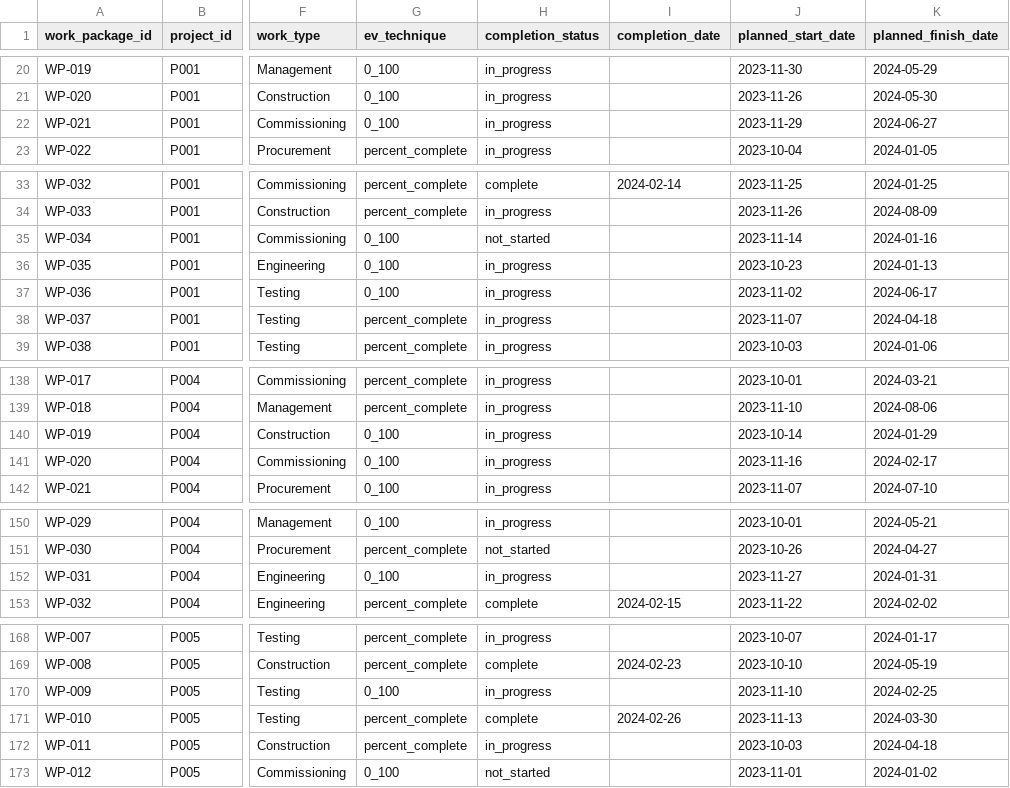
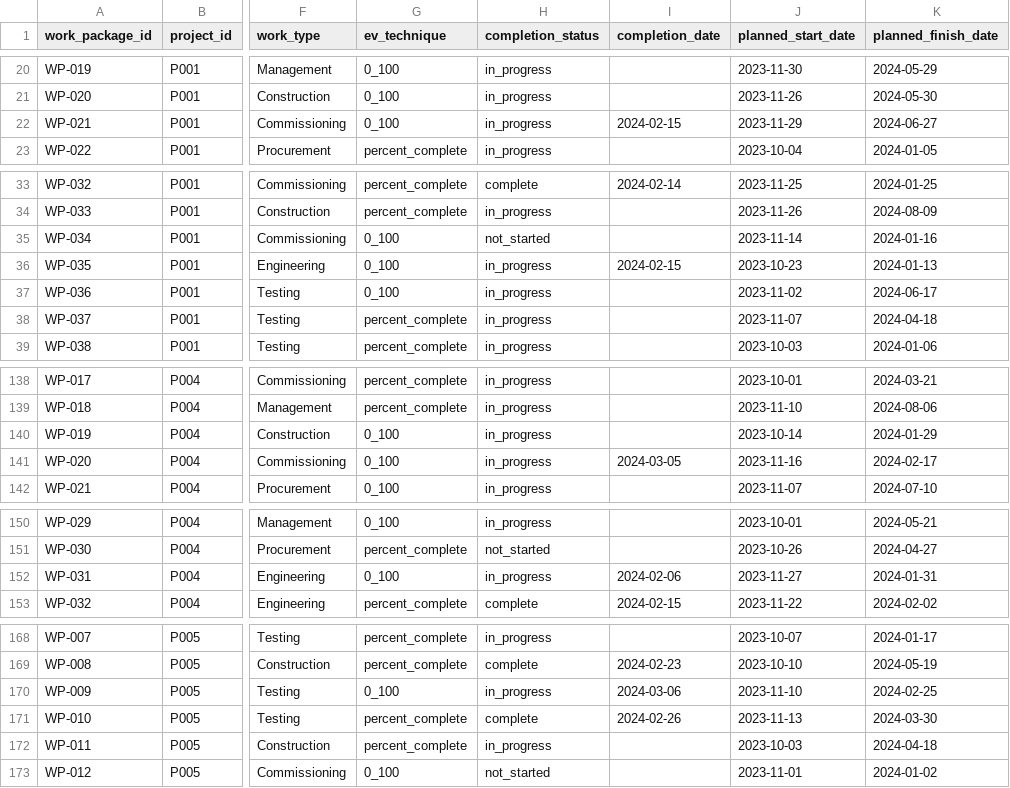
Before and after one commit to brpuneet898/BA_colab_bench_tasks, a CSV file: project-cost-performance-analysis/environment/data/work_packages.csv, drawn as a sheet; only a part is shown, gaps mark what is left out; the diff names each change by its address in the sheet, - before the commit and + after, or states it on an @@ line.

```diff
--- a/project-cost-performance-analysis/environment/data/work_packages.csv
+++ b/project-cost-performance-analysis/environment/data/work_packages.csv
-I22 (completion_date): (empty)
+I22 (completion_date): 2024-02-15
-I36 (completion_date): (empty)
+I36 (completion_date): 2024-02-15
-I141 (completion_date): (empty)
+I141 (completion_date): 2024-03-05
-I152 (completion_date): (empty)
+I152 (completion_date): 2024-02-06
-I170 (completion_date): (empty)
+I170 (completion_date): 2024-03-06
```
Also changed, not shown: project-cost-performance-analysis/environment/data/baselines.csv, project-cost-performance-analysis/environment/data/change_orders.csv, 8 other files.
